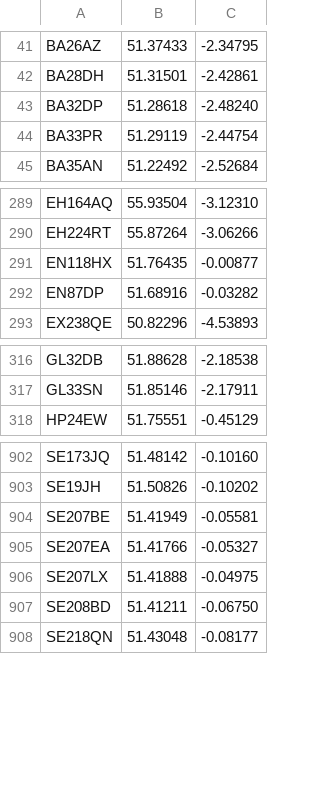
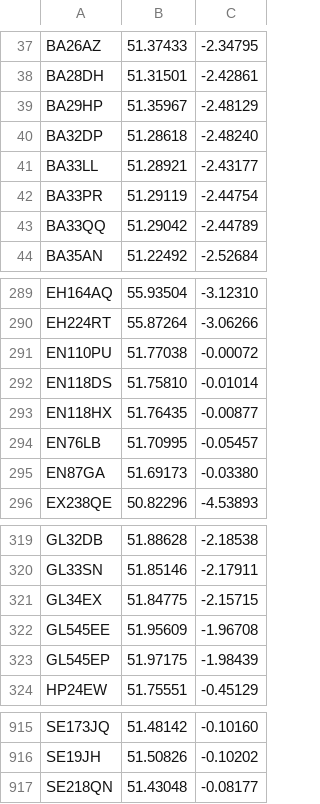
Before and after one commit to open-innovations/warm-spaces, a TSV file: data/postcodes.tsv, drawn as a sheet; only a part is shown, gaps mark what is left out; removed rows and columns are numbered as before the commit, all else as after; the diff covers the shown part only; the diff names each change by its address in the sheet, - before the commit and + after, or states it on an @@ line.

```diff
--- a/data/postcodes.tsv
+++ b/data/postcodes.tsv
+row 39: BA29HP | 51.35967 | -2.48129
+row 41: BA33LL | 51.28921 | -2.43177
+row 43: BA33QQ | 51.29042 | -2.44789
+row 291: EN110PU | 51.77038 | -0.00072
+row 292: EN118DS | 51.75810 | -0.01014
-row 292: EN87DP | 51.68916 | -0.03282
+row 294: EN76LB | 51.70995 | -0.05457
+row 295: EN87GA | 51.69173 | -0.03380
+row 321: GL34EX | 51.84775 | -2.15715
+row 322: GL545EE | 51.95609 | -1.96708
+row 323: GL545EP | 51.97175 | -1.98439
-row 904: SE207BE | 51.41949 | -0.05581
-row 905: SE207EA | 51.41766 | -0.05327
-row 906: SE207LX | 51.41888 | -0.04975
-row 907: SE208BD | 51.41211 | -0.06750
```
Also changed, not shown: 21 added rows and 19 removed rows elsewhere in this file, 40 other files.
